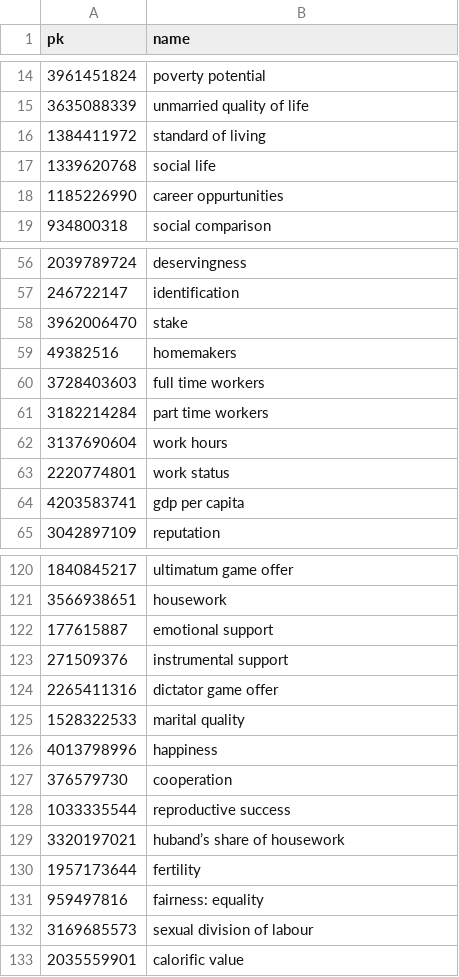
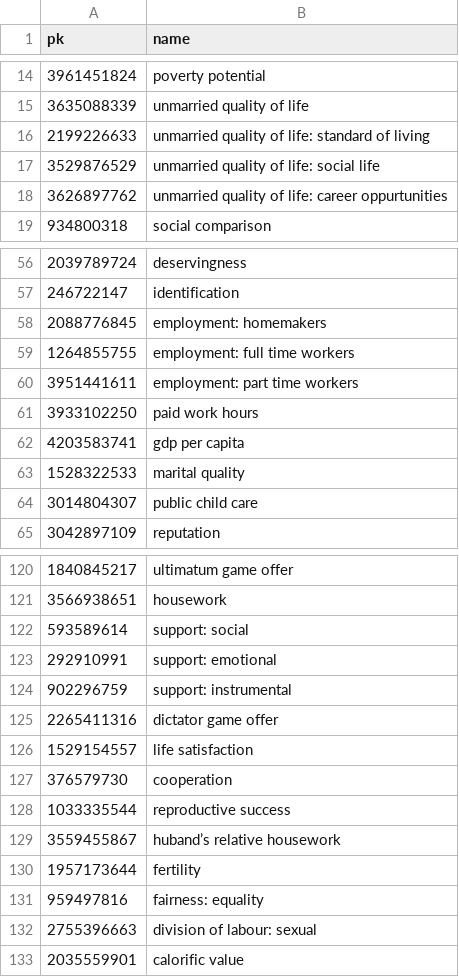
Before and after one commit to CHIELDOnline/ARCUS, a CSV file: app/data/db/Variables.csv, drawn as a sheet; only a part is shown, gaps mark what is left out; the diff covers the shown part only.

```diff
--- a/app/data/db/Variables.csv
+++ b/app/data/db/Variables.csv
@@ -15,5 +15,5 @@
 "3635088339","unmarried quality of life"
-"1384411972","standard of living"
-"1339620768","social life"
-"1185226990","career oppurtunities"
+"2199226633","unmarried quality of life: standard of living"
+"3529876529","unmarried quality of life: social life"
+"3626897762","unmarried quality of life: career oppurtunities"
 "934800318","social comparison"
@@ -57,9 +57,9 @@
 "246722147","identification"
-"3962006470","stake"
-"49382516","homemakers"
-"3728403603","full time workers"
-"3182214284","part time workers"
-"3137690604","work hours"
-"2220774801","work status"
+"2088776845","employment: homemakers"
+"1264855755","employment: full time workers"
+"3951441611","employment: part time workers"
+"3933102250","paid work hours"
 "4203583741","gdp per capita"
+"1528322533","marital quality"
+"3014804307","public child care"
 "3042897109","reputation"
@@ -121,13 +121,13 @@
 "3566938651","housework"
-"177615887","emotional support"
-"271509376","instrumental support"
+"593589614","support: social"
+"292910991","support: emotional"
+"902296759","support: instrumental"
 "2265411316","dictator game offer"
-"1528322533","marital quality"
-"4013798996","happiness"
+"1529154557","life satisfaction"
 "376579730","cooperation"
 "1033335544","reproductive success"
-"3320197021","huband’s share of housework"
+"3559455867","huband’s relative housework"
 "1957173644","fertility"
 "959497816","fairness: equality"
-"3169685573","sexual division of labour"
+"2755396663","division of labour: sexual"
 "2035559901","calorific value"
```
Also changed, not shown: 4 added rows and 6 removed rows elsewhere in this file, app/data/db/Authors.csv, app/data/db/Documents.csv, 15 other files.
